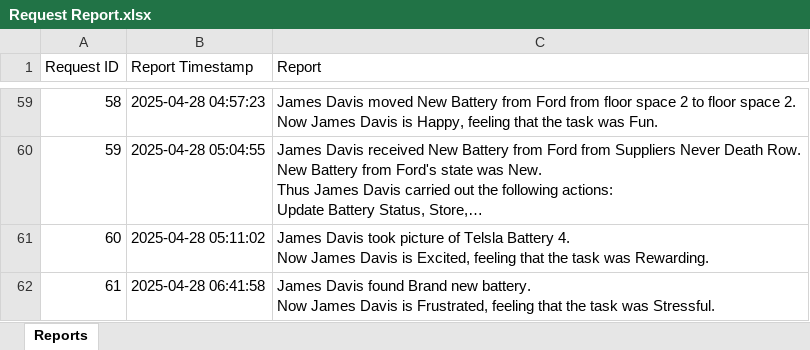
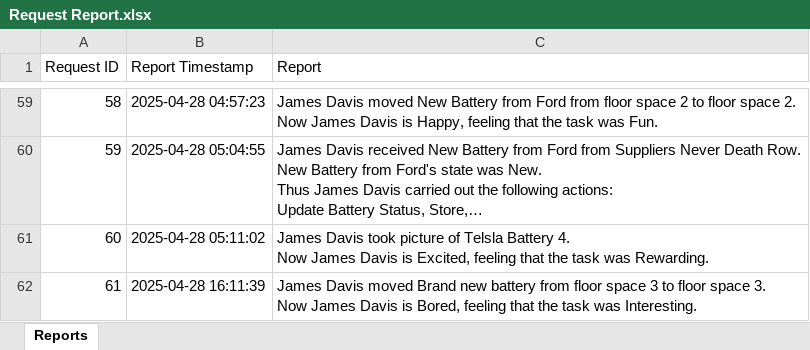
Before and after one commit to KamsoNwafor/OU_ECE_Capstone, an Excel workbook: Updated User Interface/Request Report.xlsx, sheet Reports, drawn as a sheet; only a part is shown, gaps mark what is left out; long unchanged cells end in …; values as stored, in another font and other column widths than the file's, no borders; ↵ is a line break in a cell; the diff names each change by its address in the sheet, - before the commit and + after, or states it on an @@ line.

```diff
--- a/Updated User Interface/Request Report.xlsx (sheet Reports)
+++ b/Updated User Interface/Request Report.xlsx (sheet Reports)
-B62 (Report Timestamp): 2025-04-28 06:41:58
+B62 (Report Timestamp): 2025-04-28 16:11:39
-C62 (Report): James Davis found Brand new battery. ↵ Now James Davis is Frustrated, feeling that the task was Stressful.
+C62 (Report): James Davis moved Brand new battery from floor space 3 to floor space 3. ↵ Now James Davis is Bored, feeling that the task was Interesting.
```
Also changed, not shown: 5 other files.
